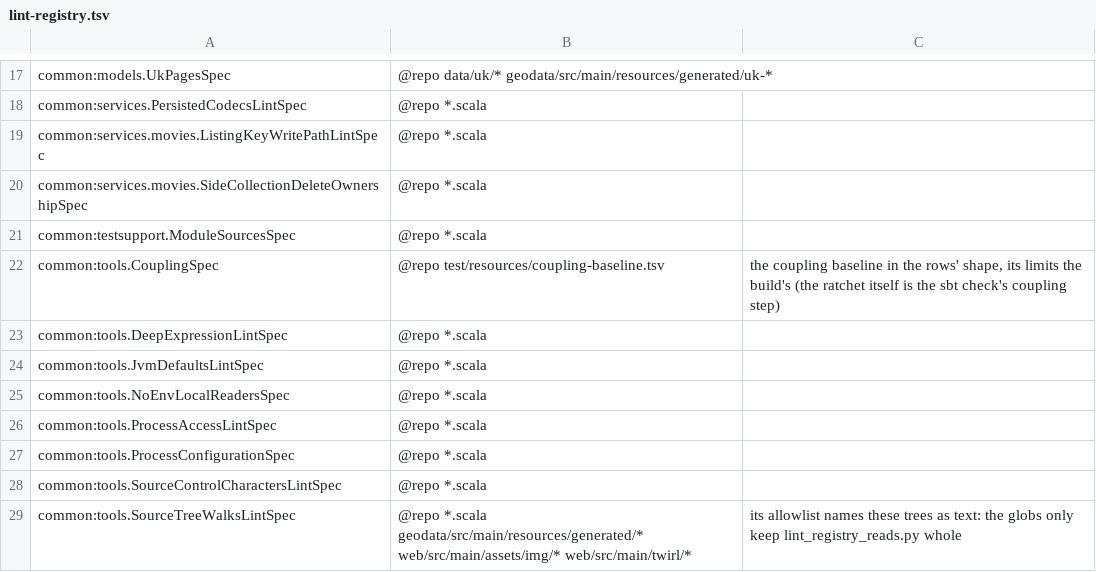
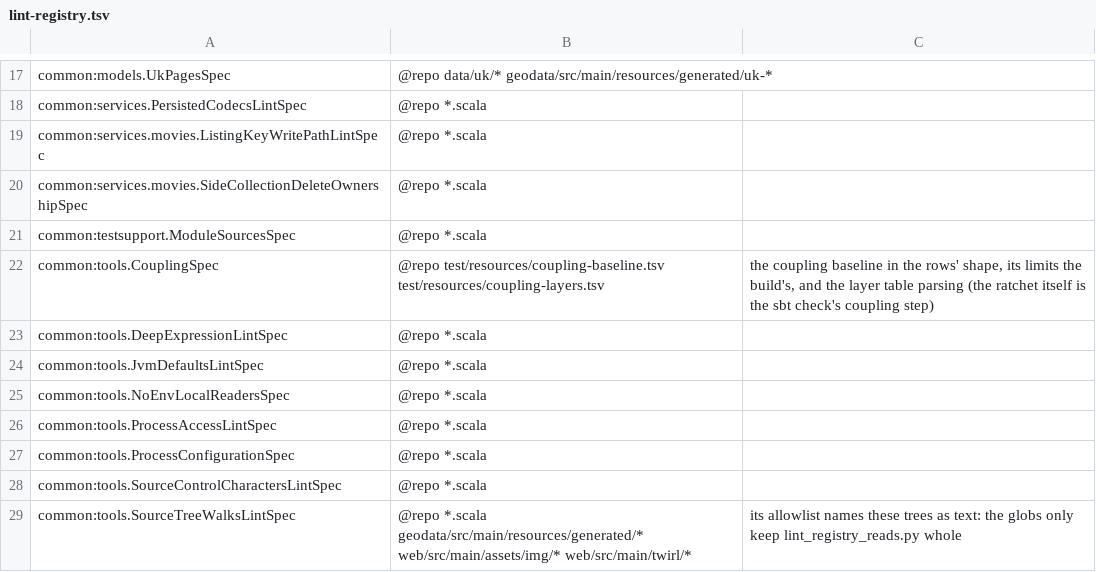
Before and after one commit to pawelkrupinski/movies, a TSV file: scripts/hooks/lint-registry.tsv, drawn as a sheet; only a part is shown, gaps mark what is left out.

```diff
--- a/scripts/hooks/lint-registry.tsv
+++ b/scripts/hooks/lint-registry.tsv
@@ -21,3 +21,3 @@ common:services.movies.SideCollectionDeleteOwnershipSpec	@repo *.scala
 common:testsupport.ModuleSourcesSpec	@repo *.scala
-common:tools.CouplingSpec	@repo test/resources/coupling-baseline.tsv	the coupling baseline in the rows' shape, its limits the build's (the ratchet itself is the sbt check's coupling step)
+common:tools.CouplingSpec	@repo test/resources/coupling-baseline.tsv test/resources/coupling-layers.tsv	the coupling baseline in the rows' shape, its limits the build's, and the layer table parsing (the ratchet itself is the sbt check's coupling step)
 common:tools.DeepExpressionLintSpec	@repo *.scala
```
Also changed, not shown: 4 other files.
